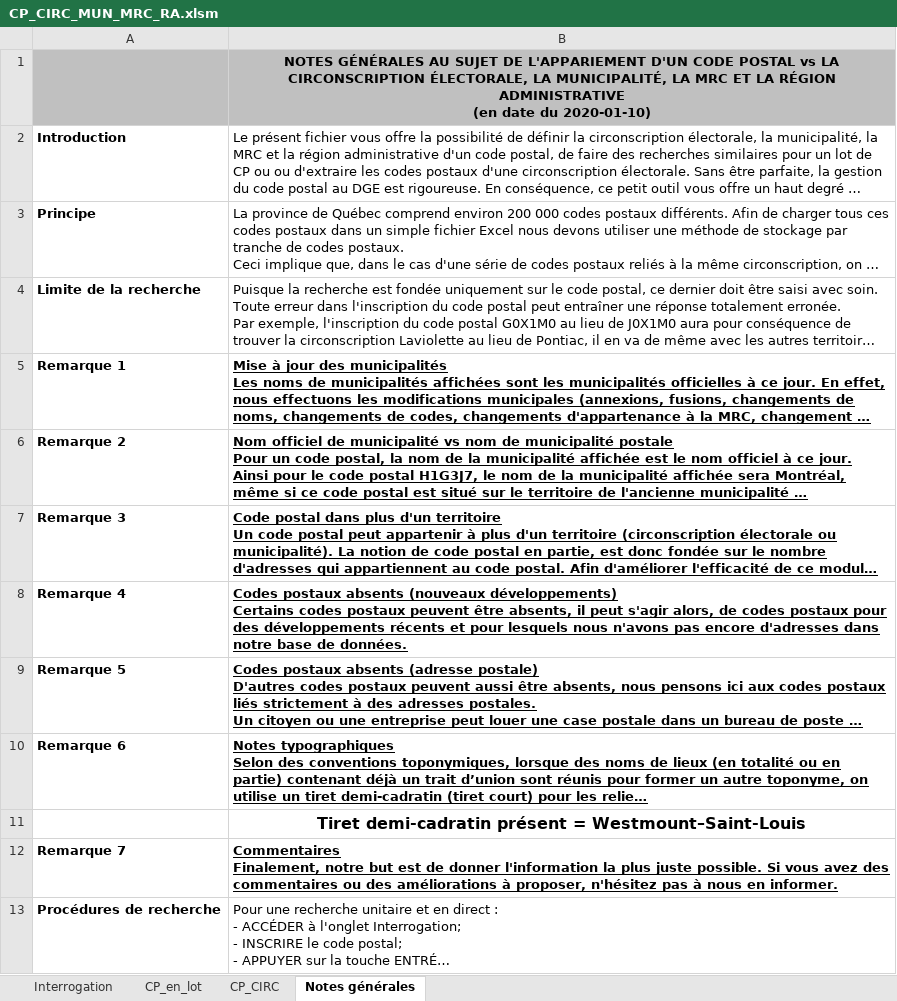
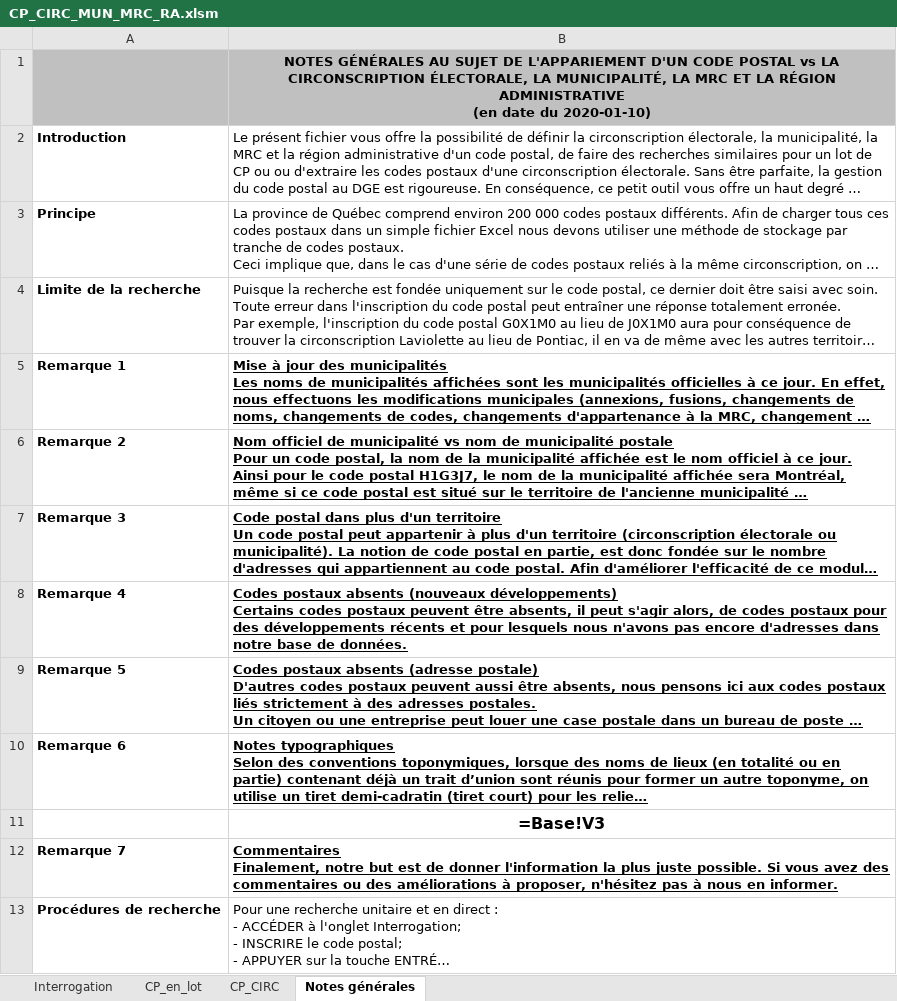
Before and after one commit to ArianeBeaudin/TheActivistTool_Qc, an Excel workbook: references/CP_CIRC_MUN_MRC_RA.xlsm, sheet Notes générales, drawn as a sheet; long unchanged cells end in …; values as stored, in another font and other column widths than the file's, no borders; formulas without a stored value are shown as written; charts and pictures not drawn; the diff names each change by its address in the sheet, - before the commit and + after, or states it on an @@ line.

```diff
--- a/references/CP_CIRC_MUN_MRC_RA.xlsm (sheet Notes générales)
+++ b/references/CP_CIRC_MUN_MRC_RA.xlsm (sheet Notes générales)
-B11: Tiret demi-cadratin présent = Westmount–Saint-Louis
+B11: =Base!V3
```
Also changed, not shown: sheet Interrogation, sheet CP_en_lot, sheet CP_CIRC, charts or pictures, 15 other files.
